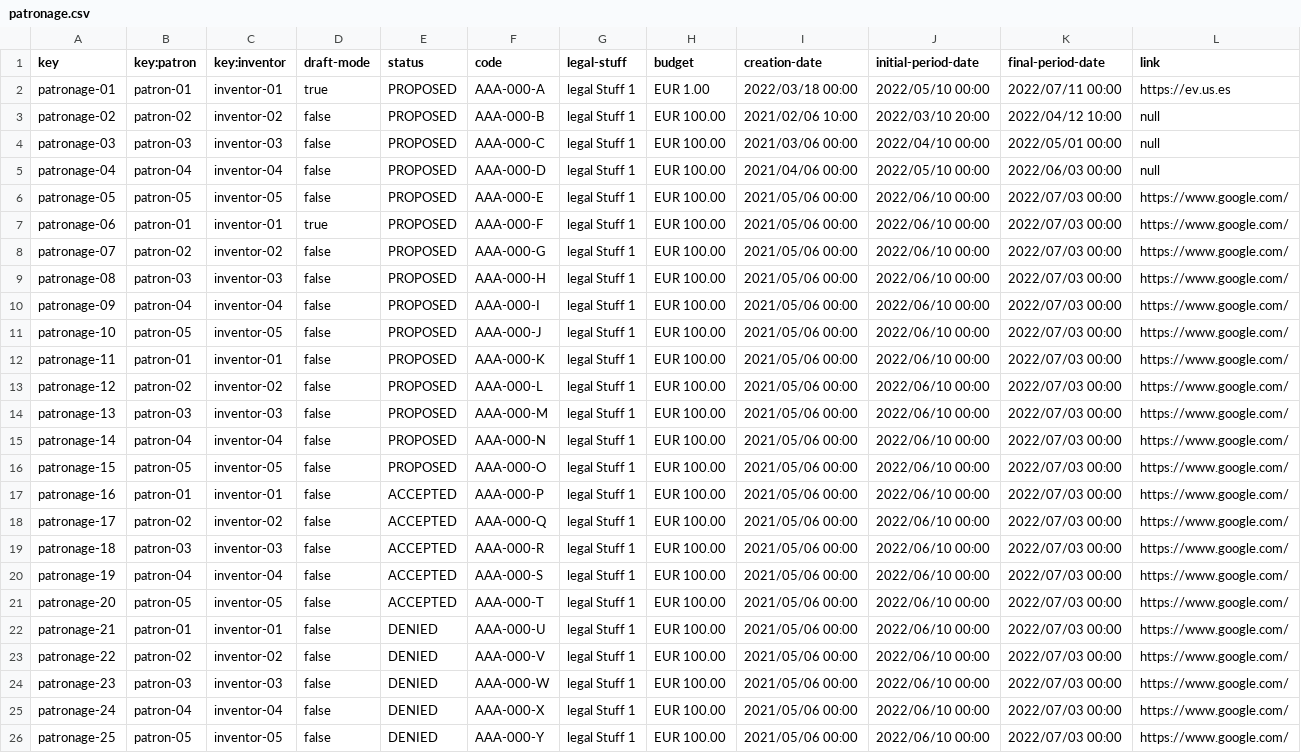
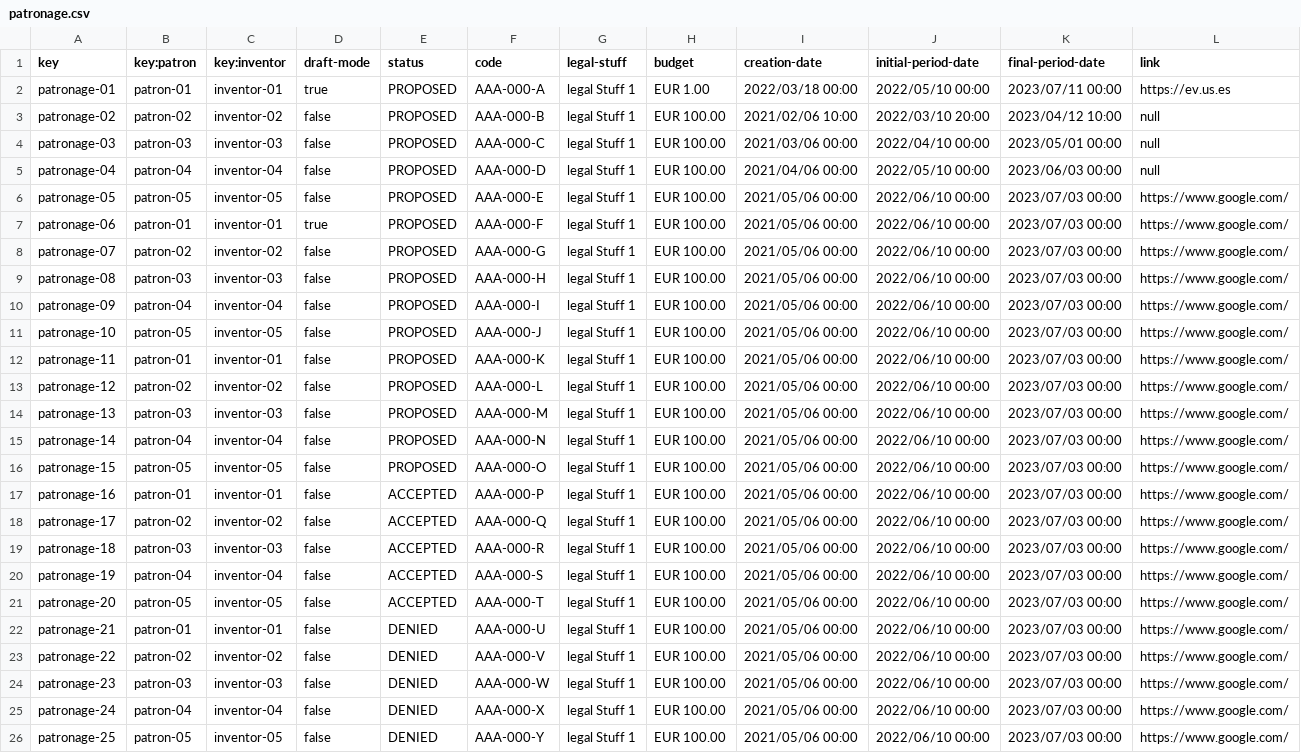
Before and after one commit to TomasCB24/Acme-Toolkits, a CSV file: src/main/webapp/WEB-INF/resources/sample-data/patronage.csv, drawn as a sheet; the diff names each change by its address in the sheet, - before the commit and + after, or states it on an @@ line.

```diff
--- a/src/main/webapp/WEB-INF/resources/sample-data/patronage.csv
+++ b/src/main/webapp/WEB-INF/resources/sample-data/patronage.csv
-K2 (final-period-date): 2022/07/11 00:00
+K2 (final-period-date): 2023/07/11 00:00
-K3 (final-period-date): 2022/04/12 10:00
+K3 (final-period-date): 2023/04/12 10:00
-K4 (final-period-date): 2022/05/01 00:00
+K4 (final-period-date): 2023/05/01 00:00
-K5 (final-period-date): 2022/06/03 00:00
+K5 (final-period-date): 2023/06/03 00:00
-K6:K26 (final-period-date): 2022/07/03 00:00
+K6:K26 (final-period-date): 2023/07/03 00:00
```
Also changed, not shown: src/main/webapp/WEB-INF/resources/sample-data/patronage-report.csv, 7 other files.
